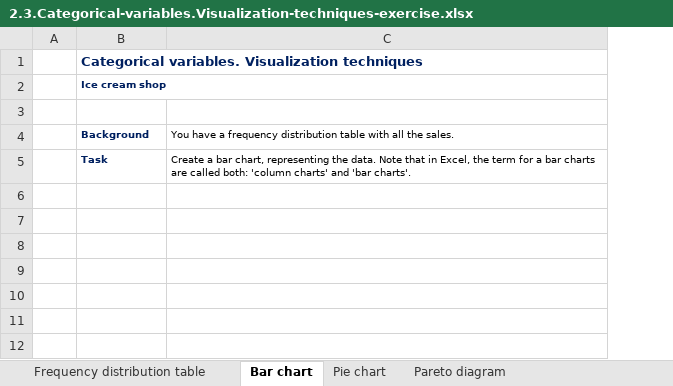
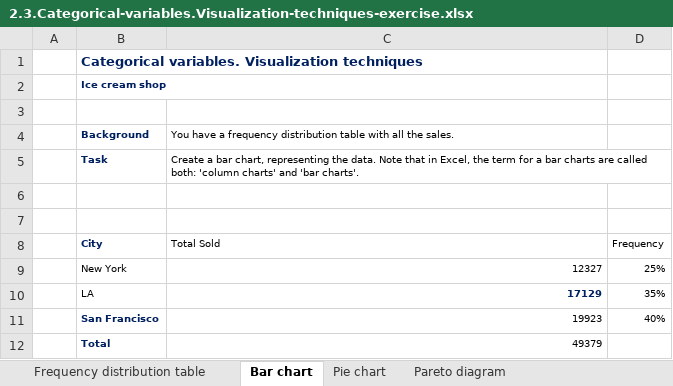
Before and after one commit to giovannicintra/repo, an Excel workbook: The Data Science Course 2021 - All Resources/Part_3_Statistics/S15_L74/2.3.Categorical-variables.Visualization-techniques-exercise.xlsx, sheet Bar chart, drawn as a sheet; values as stored, in another font and other column widths than the file's, no borders; charts and pictures not drawn; the diff names each change by its address in the sheet, - before the commit and + after, or states it on an @@ line.

```diff
--- a/The Data Science Course 2021 - All Resources/Part_3_Statistics/S15_L74/2.3.Categorical-variables.Visualization-techniques-exercise.xlsx (sheet Bar chart)
+++ b/The Data Science Course 2021 - All Resources/Part_3_Statistics/S15_L74/2.3.Categorical-variables.Visualization-techniques-exercise.xlsx (sheet Bar chart)
+column D, empty
+row 6: (empty)
+row 7: (empty)
+row 8:  | City | Total Sold | Frequency
+row 9:  | New York | 12327 | 25%
+row 10:  | LA | 17129 | 35%
+row 11:  | San Francisco | 19923 | 40%
+row 12:  | Total | 49379
```
Also changed, not shown: sheet Pareto diagram, sheet Frequency distribution table, sheet Pie chart, charts or pictures, The Data Science Course 2021 - All Resources/Part_3_Statistics/S15_L76/2.4.Numerical-variables.Frequency-distribution-table-exercise.xlsx, The Data Science Course 2021 - All Resources/Part_3_Statistics/S17_L98/3.4.Standard-normal-distribution-lesson.xlsx, 4 other files.
